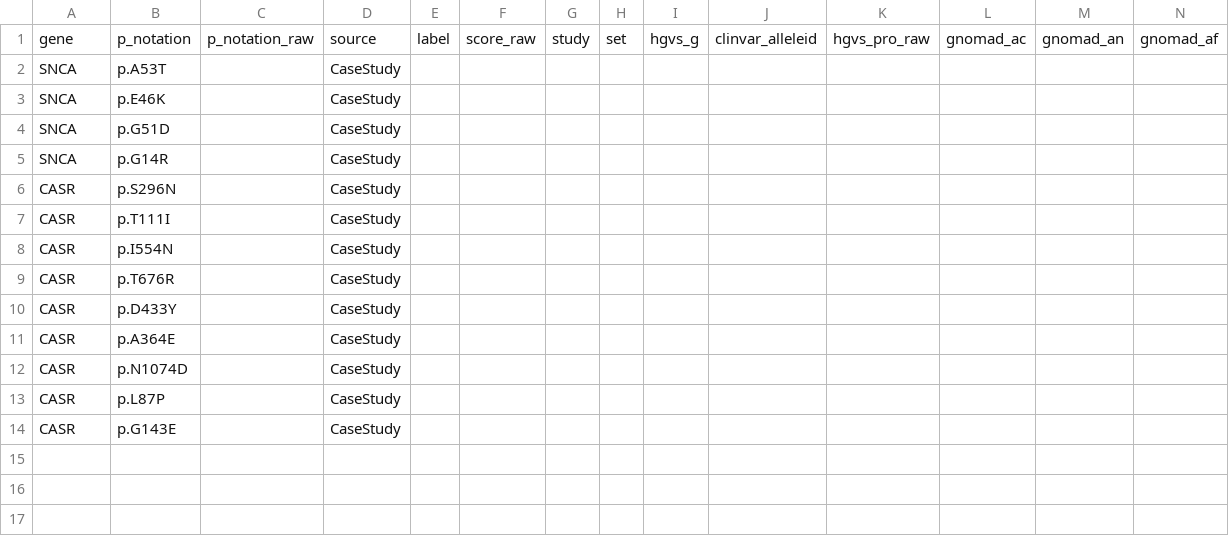
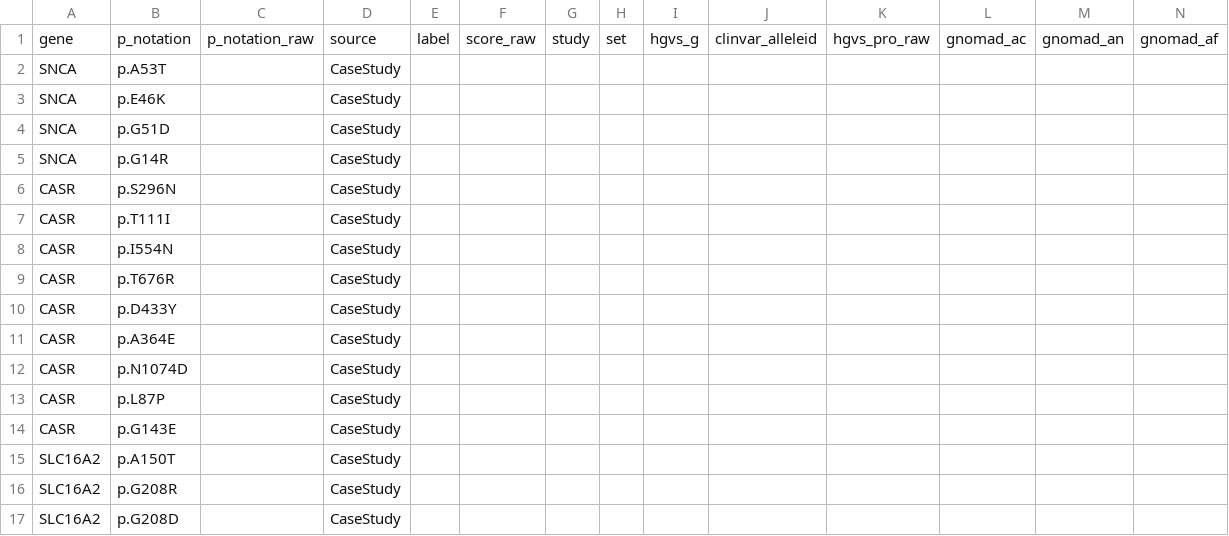
Before and after one commit to metviz/varviz, a TSV file: analyses/repro/casestudy_variants.tsv, drawn as a sheet; only a part is shown; rows hold the shown columns only; the diff names each change by its address in the sheet, - before the commit and + after, or states it on an @@ line.

```diff
--- a/analyses/repro/casestudy_variants.tsv
+++ b/analyses/repro/casestudy_variants.tsv
+row 15: SLC16A2 | p.A150T |  | CaseStudy
+row 16: SLC16A2 | p.G208R |  | CaseStudy
+row 17: SLC16A2 | p.G208D |  | CaseStudy
```
Also changed, not shown: analyses/repro/casestudy/summary.tsv, 1 other file.
